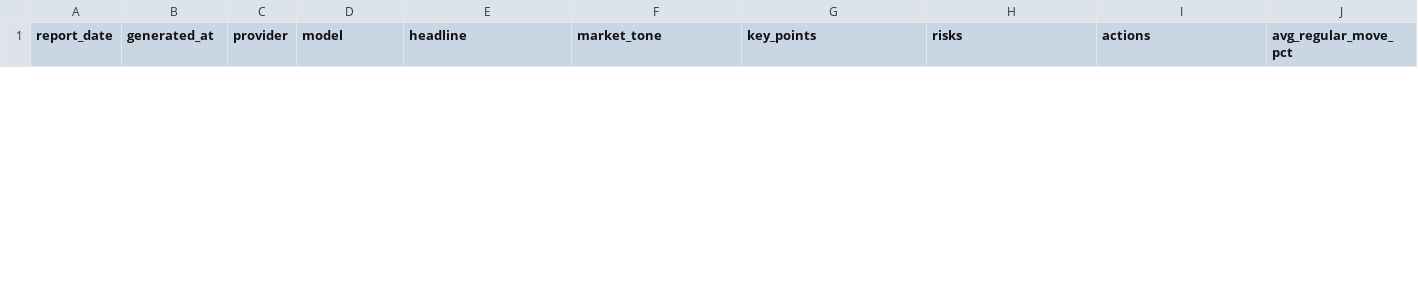
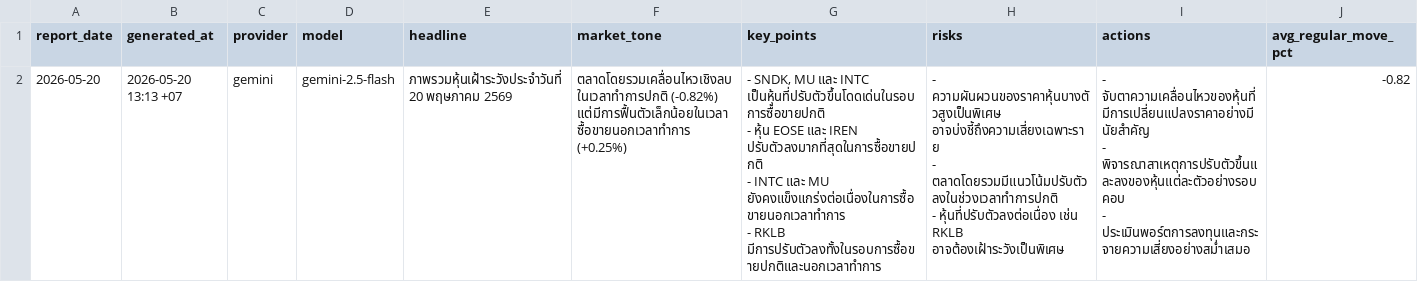
Before and after one commit to Rubbzap/Ai-Stock_Automation, a CSV file: data/ai_summary.csv, drawn as a sheet; only a part is shown; rows hold the shown columns only; ↵ is a line break in a cell; the diff covers the shown part only; the diff names each change by its address in the sheet, - before the commit and + after, or states it on an @@ line.

```diff
--- a/data/ai_summary.csv
+++ b/data/ai_summary.csv
+row 2: 2026-05-20 | 2026-05-20 13:13 +07 | gemini | gemini-2.5-flash | ภาพรวมหุ้นเฝ้าระวังประจำวันที่ 20 พฤษภาคม 2569 | ตลาดโดยรวมเคลื่อนไหวเชิงลบในเวลาทำการปกติ (-0.82%) แต่มีการฟื้นตัวเล็กน้อยในเวลาซื้อขายนอกเวลาทำการ (+0.25%) | - SNDK, MU และ INTC เป็นหุ้นที่ปรับตัวขึ้นโดดเด่นในรอบการซื้อขายปกติ ↵ - หุ้น EOSE และ IREN ปรับตัวลงมากที่สุดในการซื้อขายปกติ ↵ - INTC และ MU ยังคงแข็งแกร่งต่อเนื่องในการซื้อขายนอกเวลาทำการ ↵ - RKLB มีการปรับตัวลงทั้งในรอบการซื้อขายปกติและนอกเวลาทำการ | - ความผันผวนของราคาหุ้นบางตัวสูงเป็นพิเศษ อาจบ่งชี้ถึงความเสี่ยงเฉพาะราย ↵ - ตลาดโดยรวมมีแนวโน้มปรับตัวลงในช่วงเวลาทำการปกติ ↵ - หุ้นที่ปรับตัวลงต่อเนื่อง เช่น RKLB อาจต้องเฝ้าระวังเป็นพิเศษ | - จับตาความเคลื่อนไหวของหุ้นที่มีการเปลี่ยนแปลงราคาอย่างมีนัยสำคัญ ↵ - พิจารณาสาเหตุการปรับตัวขึ้นและลงของหุ้นแต่ละตัวอย่างรอบคอบ ↵ - ประเมินพอร์ตการลงทุนและกระจายความเสี่ยงอย่างสม่ำเสมอ | -0.82
```
Also changed, not shown: 1 removed row elsewhere in this file, data/reports.csv, 3 other files.
